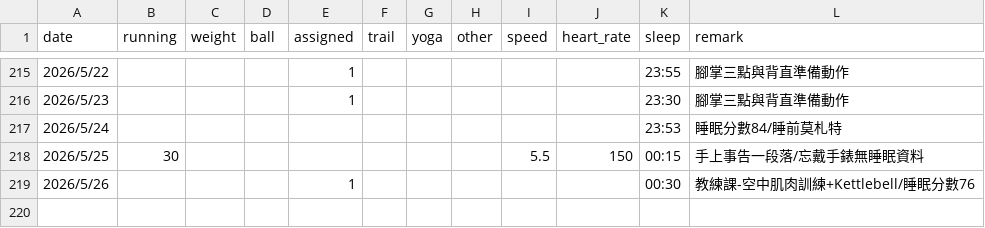
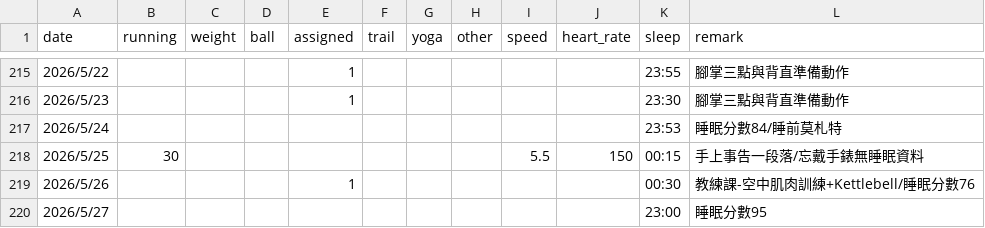
Before and after one commit to 3311231021/sport, a CSV file: sport.csv, drawn as a sheet; only a part is shown, gaps mark what is left out.

Commit message:
Add files via upload

```diff
--- a/sport.csv
+++ b/sport.csv
@@ -219 +219,2 @@
 2026/5/26,,,,1,,,,,,00:30,教練課-空中肌肉訓練+Kettlebell/睡眠分數76,
+2026/5/27,,,,,,,,,,23:00,睡眠分數95,
```
